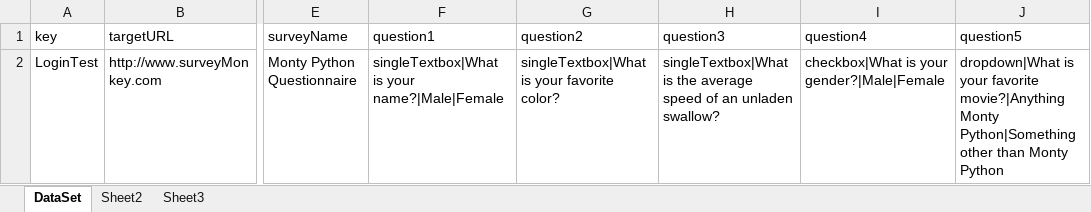
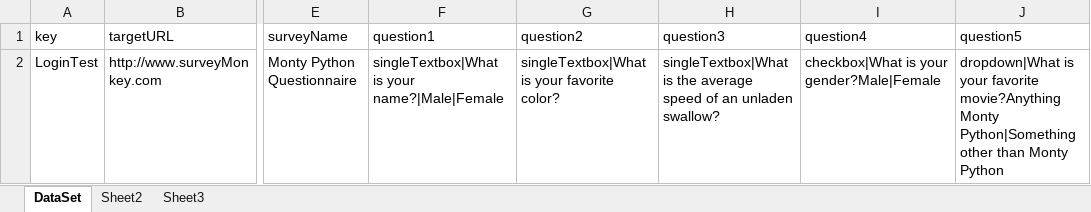
Before and after one commit to MRamon550/SeleniumCDemo, an Excel workbook: SeleniumCDemo/TestDataAccess/TestData.xlsx, sheet DataSet, drawn as a sheet; only a part is shown, gaps mark what is left out; values as stored, in another font and other column widths than the file's, no borders; the diff names each change by its address in the sheet, - before the commit and + after, or states it on an @@ line.

Commit message:
Finalized data and refactored a few methods

```diff
--- a/SeleniumCDemo/TestDataAccess/TestData.xlsx (sheet DataSet)
+++ b/SeleniumCDemo/TestDataAccess/TestData.xlsx (sheet DataSet)
-I2 (question4): checkbox|What is your gender?|Male|Female
+I2 (question4): checkbox|What is your gender?Male|Female
-J2 (question5): …your favorite movie?|Anything Monty Python|Something…
+J2 (question5): …your favorite movie?Anything Monty Python|Something…
```
Also changed, not shown: 5 other files.
